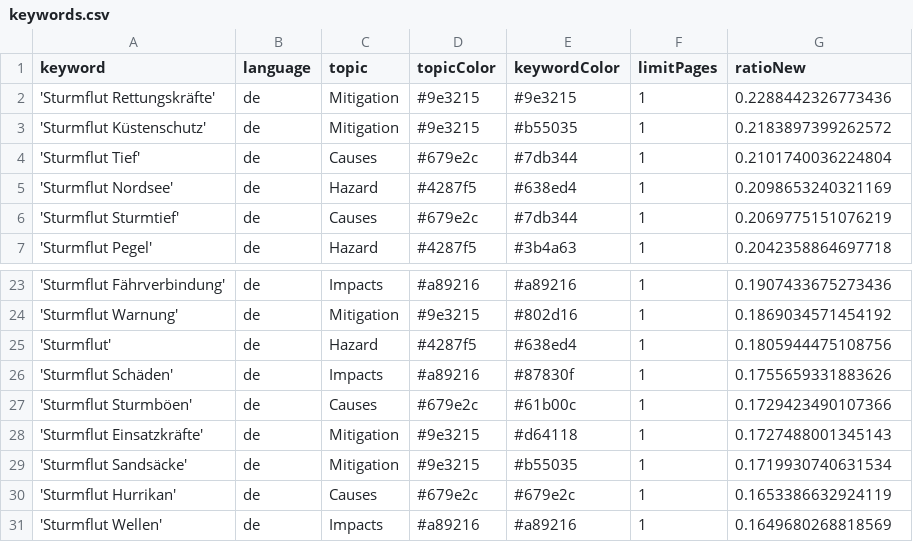
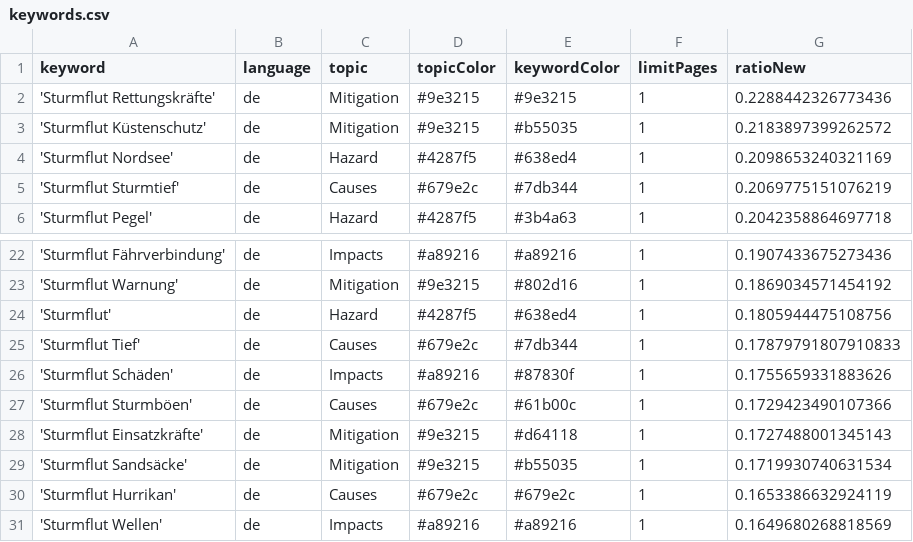
Before and after one commit to MomoMusic/winterIsComing2, a CSV file: keywords.csv, drawn as a sheet; only a part is shown, gaps mark what is left out; removed rows and columns are numbered as before the commit, all else as after; the diff names each change by its address in the sheet, - before the commit and + after, or states it on an @@ line.

Commit message:
Commit from GitHub Actions (harvest:0.0)

```diff
--- a/keywords.csv
+++ b/keywords.csv
-row 4: 'Sturmflut Tief' | de | Causes | #679e2c | #7db344 | 1 | 0.2101740036224804
+row 25: 'Sturmflut Tief' | de | Causes | #679e2c | #7db344 | 1 | 0.17879791807910833
```
